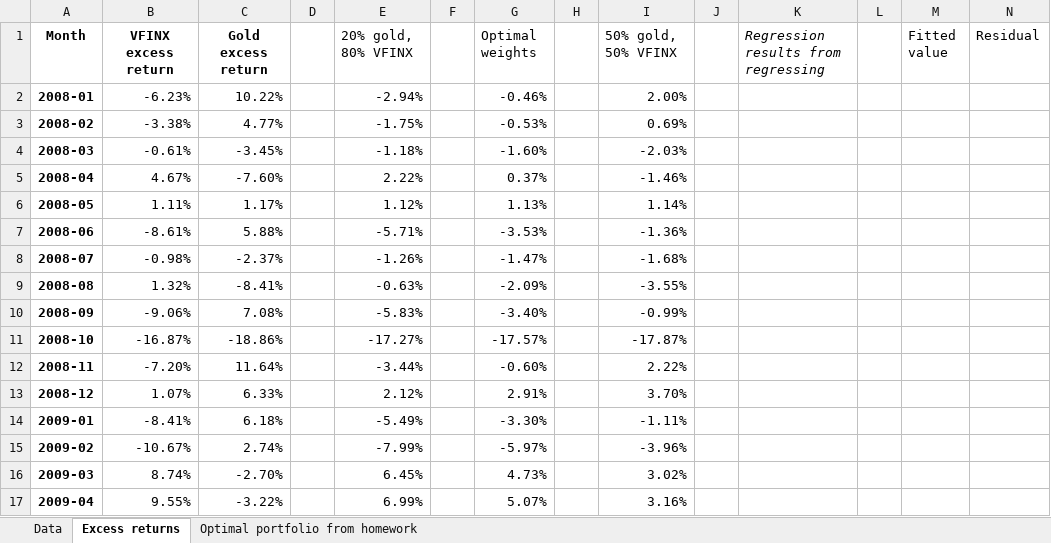
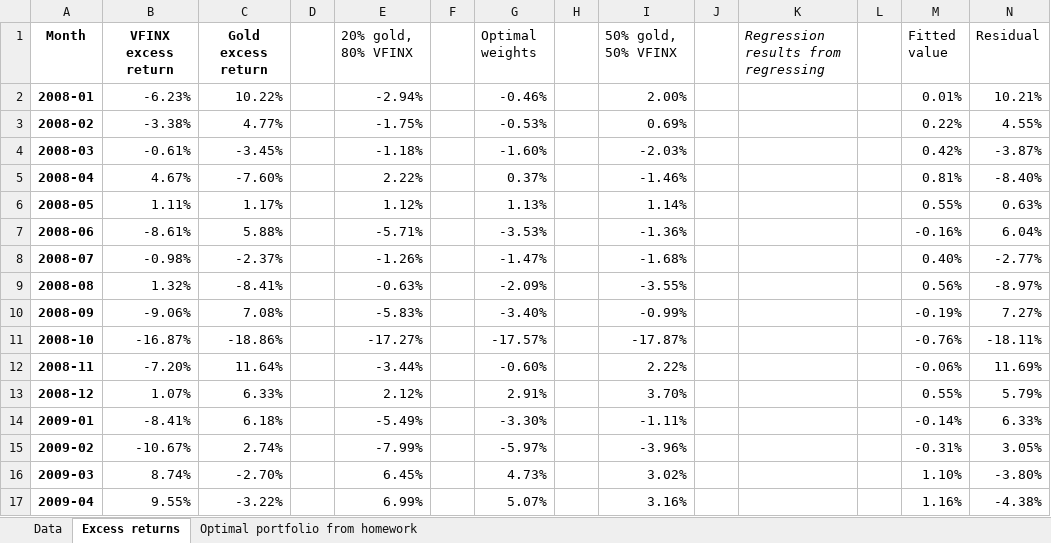
Before and after one commit to wgjm1986/Investments, an Excel workbook: Module 2/Week 8 - Portfolio statistics and CAPM/Homework 2 example.xlsx, sheet Excess returns, drawn as a sheet; only a part is shown; values as stored, in another font and other column widths than the file's, no borders; the diff covers the shown part only; the diff names each change by its address in the sheet, - before the commit and + after, or states it on an @@ line.

Commit message:
Finished Week 8 Excel example

```diff
--- a/Module 2/Week 8 - Portfolio statistics and CAPM/Homework 2 example.xlsx (sheet Excess returns)
+++ b/Module 2/Week 8 - Portfolio statistics and CAPM/Homework 2 example.xlsx (sheet Excess returns)
-M2 (Fitted value): (empty)
+M2 (Fitted value): 0.01%
-N2 (Residual): (empty)
+N2 (Residual): 10.21%
-M3 (Fitted value): (empty)
+M3 (Fitted value): 0.22%
-N3 (Residual): (empty)
+N3 (Residual): 4.55%
-M4 (Fitted value): (empty)
+M4 (Fitted value): 0.42%
-N4 (Residual): (empty)
+N4 (Residual): -3.87%
-M5 (Fitted value): (empty)
+M5 (Fitted value): 0.81%
-N5 (Residual): (empty)
+N5 (Residual): -8.40%
-M6 (Fitted value): (empty)
+M6 (Fitted value): 0.55%
-N6 (Residual): (empty)
+N6 (Residual): 0.63%
-M7 (Fitted value): (empty)
+M7 (Fitted value): -0.16%
-N7 (Residual): (empty)
+N7 (Residual): 6.04%
-M8 (Fitted value): (empty)
+M8 (Fitted value): 0.40%
-N8 (Residual): (empty)
+N8 (Residual): -2.77%
-M9 (Fitted value): (empty)
+M9 (Fitted value): 0.56%
-N9 (Residual): (empty)
+N9 (Residual): -8.97%
-M10 (Fitted value): (empty)
+M10 (Fitted value): -0.19%
-N10 (Residual): (empty)
+N10 (Residual): 7.27%
-M11 (Fitted value): (empty)
+M11 (Fitted value): -0.76%
-N11 (Residual): (empty)
+N11 (Residual): -18.11%
-M12 (Fitted value): (empty)
+M12 (Fitted value): -0.06%
-N12 (Residual): (empty)
+N12 (Residual): 11.69%
-M13 (Fitted value): (empty)
+M13 (Fitted value): 0.55%
-N13 (Residual): (empty)
+N13 (Residual): 5.79%
-M14 (Fitted value): (empty)
+M14 (Fitted value): -0.14%
-N14 (Residual): (empty)
+N14 (Residual): 6.33%
-M15 (Fitted value): (empty)
+M15 (Fitted value): -0.31%
-N15 (Residual): (empty)
+N15 (Residual): 3.05%
-M16 (Fitted value): (empty)
+M16 (Fitted value): 1.10%
-N16 (Residual): (empty)
+N16 (Residual): -3.80%
-M17 (Fitted value): (empty)
+M17 (Fitted value): 1.16%
-N17 (Residual): (empty)
+N17 (Residual): -4.38%
```
Also changed, not shown: 352 edited cells elsewhere in this sheet, sheet Optimal portfolio from homework, 7 other files.
